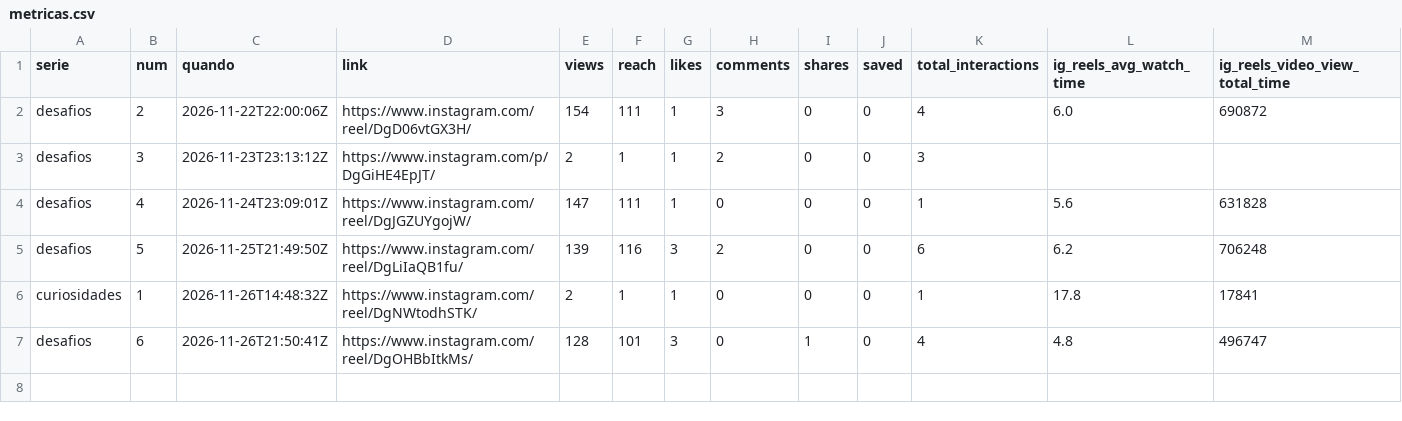
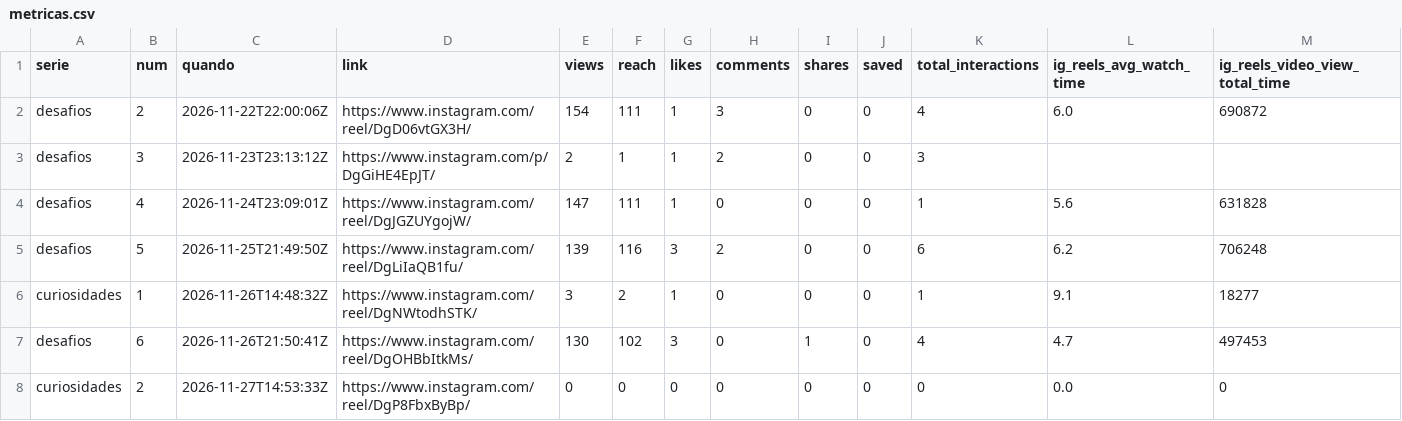
Before and after one commit to gustavoventuri/instagram_desafio_cuca_diario, a CSV file: diagnostico/metricas.csv, drawn as a sheet.

Commit message:
Publica curiosidades

```diff
--- a/diagnostico/metricas.csv
+++ b/diagnostico/metricas.csv
@@ -5,3 +5,4 @@ desafios,4,2026-11-24T23:09:01Z,https://www.instagram.com/reel/DgJGZUYgojW/,147,
 desafios,5,2026-11-25T21:49:50Z,https://www.instagram.com/reel/DgLiIaQB1fu/,139,116,3,2,0,0,6,6.2,706248
-curiosidades,1,2026-11-26T14:48:32Z,https://www.instagram.com/reel/DgNWtodhSTK/,2,1,1,0,0,0,1,17.8,17841
-desafios,6,2026-11-26T21:50:41Z,https://www.instagram.com/reel/DgOHBbItkMs/,128,101,3,0,1,0,4,4.8,496747
+curiosidades,1,2026-11-26T14:48:32Z,https://www.instagram.com/reel/DgNWtodhSTK/,3,2,1,0,0,0,1,9.1,18277
+desafios,6,2026-11-26T21:50:41Z,https://www.instagram.com/reel/DgOHBbItkMs/,130,102,3,0,1,0,4,4.7,497453
+curiosidades,2,2026-11-27T14:53:33Z,https://www.instagram.com/reel/DgP8FbxByBp/,0,0,0,0,0,0,0,0.0,0
```
Also changed, not shown: 1 other file.
